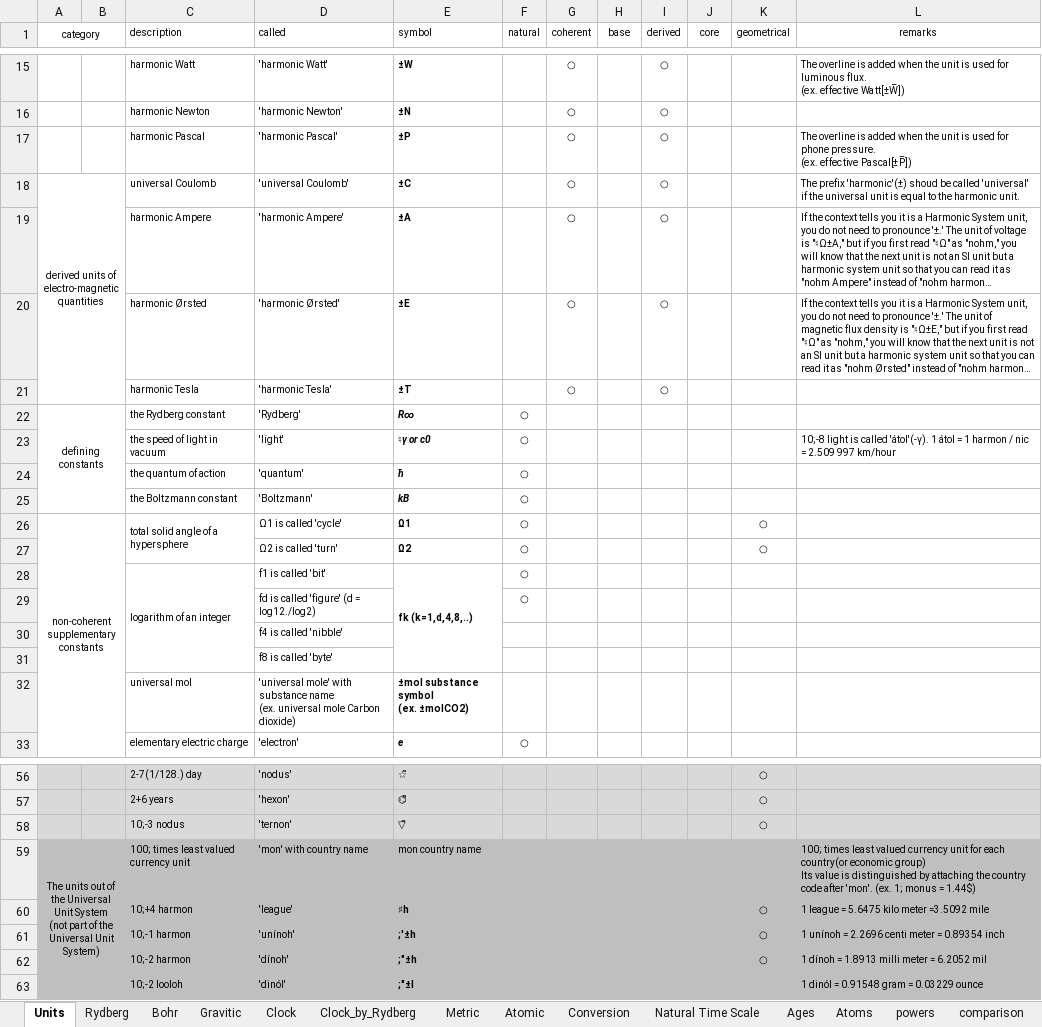
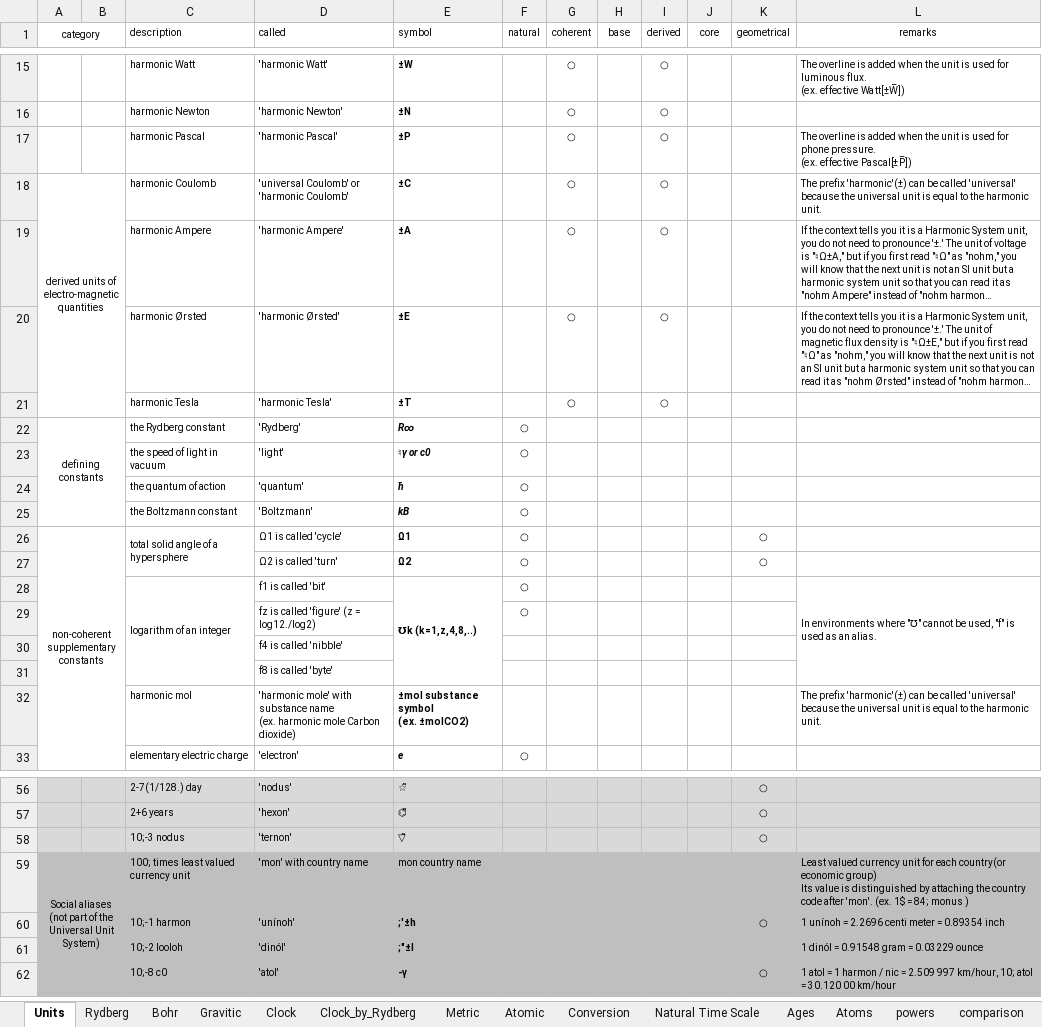
Before and after one commit to suchowan/a_converter, an Excel workbook: doc/condensed.xlsx, sheet Units, drawn as a sheet; only a part is shown, gaps mark what is left out; long unchanged cells end in …; values as stored, in another font and other column widths than the file's, no borders; removed rows and columns are numbered as before the commit, all else as after; ↵ is a line break in a cell; the diff names each change by its address in the sheet, - before the commit and + after, or states it on an @@ line.

Commit message:
Synchronized revised.pdf with the full documentation set and aligned terminology, references, and diagrams. Established consistent cross-links (Venn diagram, Natural Time Scale, UUS/Harmonic relations).

```diff
--- a/doc/condensed.xlsx (sheet Units)
+++ b/doc/condensed.xlsx (sheet Units)
-C18 (description): universal Coulomb
+C18 (description): harmonic Coulomb
-D18 (called): 'universal Coulomb'
+D18 (called): 'universal Coulomb' or 'harmonic Coulomb'
-L18 (remarks): …prefix 'harmonic'(±) shoud be called 'universal' if the universal…
+L18 (remarks): …prefix 'harmonic'(±) can be called 'universal' because the universal…
-L23 (remarks): 10;-8 light is called 'átol'(-γ). 1 átol = 1 harmon / nic = 2.509 997 km/hour
+L23 (remarks): (empty)
-E28 (symbol): fk (k=1,d,4,8,..)
+E28 (symbol): ℧k (k=1,z,4,8,..)
-L28 (remarks): (empty)
+L28 (remarks): In environments where "℧" cannot be used, "f" is used as an alias.
+L28:L31 merged
-D29 (called): fd is called 'figure' (d = log12./log2)
+D29 (called): fz is called 'figure' (z = log12./log2)
-row 32:  |  | universal mol | 'universal mole' with substance name ↵ (ex. universal mole Carbon dioxide) | ±mol substance symbol ↵ (ex. ±molCO2)
+row 32:  |  | harmonic mol | 'harmonic mole' with substance name ↵ (ex. harmonic mole Carbon dioxide) | ±mol substance symbol ↵ (ex. ±molCO2) |  |  |  |  |  |  | The prefix 'harmonic'(±) can be called 'universal' because the universal unit is equal to the harmonic unit.
-A59 (category): The units out of the Universal Unit System ↵ (not part…
+A59 (category): Social aliases ↵ (not part…
-L59 (remarks): 100; times least valued currency unit for each country(or economic group) ↵ Its value is distinguished by attaching the country code after 'mon'. (ex. 1; monus = 1.44$)
+L59 (remarks): Least valued currency unit for each country(or economic group) ↵ Its value is distinguished by attaching the country code after 'mon'. (ex. 1$ = 84; monus )
-row 60:  |  | 10;+4 harmon | 'league' | ♯h |  |  |  |  |  | ○ | 1 league = 5.6475 kilo meter =3.5092 mile
-row 62:  |  | 10;-2 harmon | 'dínoh' | ;″±h |  |  |  |  |  | ○ | 1 dínoh = 1.8913 milli meter = 6.2052 mil
+row 62:  |  | 10;-8 c0 | 'atol' | -γ |  |  |  |  |  | ○ | 1 atol = 1 harmon / nic = 2.509 997 km/hour, 10; atol = 30.120 00 km/hour
```
Also changed, not shown: sheet powers, sheet Clock_by_Rydberg, 13 other files.
